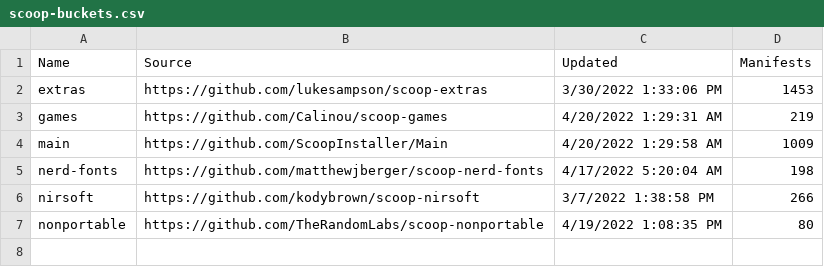
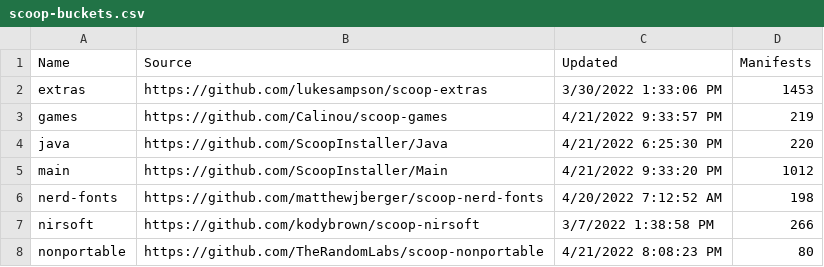
Before and after one commit to pynappo/dotfiles, a CSV file: .files/scoop-buckets.csv, drawn as a sheet.

Commit message:
Added scoop import script, general updates :sparkles:

```diff
--- a/.files/scoop-buckets.csv
+++ b/.files/scoop-buckets.csv
@@ -2,6 +2,7 @@
 "extras","https://github.com/lukesampson/scoop-extras","3/30/2022 1:33:06 PM","1453"
-"games","https://github.com/Calinou/scoop-games","4/20/2022 1:29:31 AM","219"
-"main","https://github.com/ScoopInstaller/Main","4/20/2022 1:29:58 AM","1009"
-"nerd-fonts","https://github.com/matthewjberger/scoop-nerd-fonts","4/17/2022 5:20:04 AM","198"
+"games","https://github.com/Calinou/scoop-games","4/21/2022 9:33:57 PM","219"
+"java","https://github.com/ScoopInstaller/Java","4/21/2022 6:25:30 PM","220"
+"main","https://github.com/ScoopInstaller/Main","4/21/2022 9:33:20 PM","1012"
+"nerd-fonts","https://github.com/matthewjberger/scoop-nerd-fonts","4/20/2022 7:12:52 AM","198"
 "nirsoft","https://github.com/kodybrown/scoop-nirsoft","3/7/2022 1:38:58 PM","266"
-"nonportable","https://github.com/TheRandomLabs/scoop-nonportable","4/19/2022 1:08:35 PM","80"
+"nonportable","https://github.com/TheRandomLabs/scoop-nonportable","4/21/2022 8:08:23 PM","80"
```
Also changed, not shown: 28 other files.
